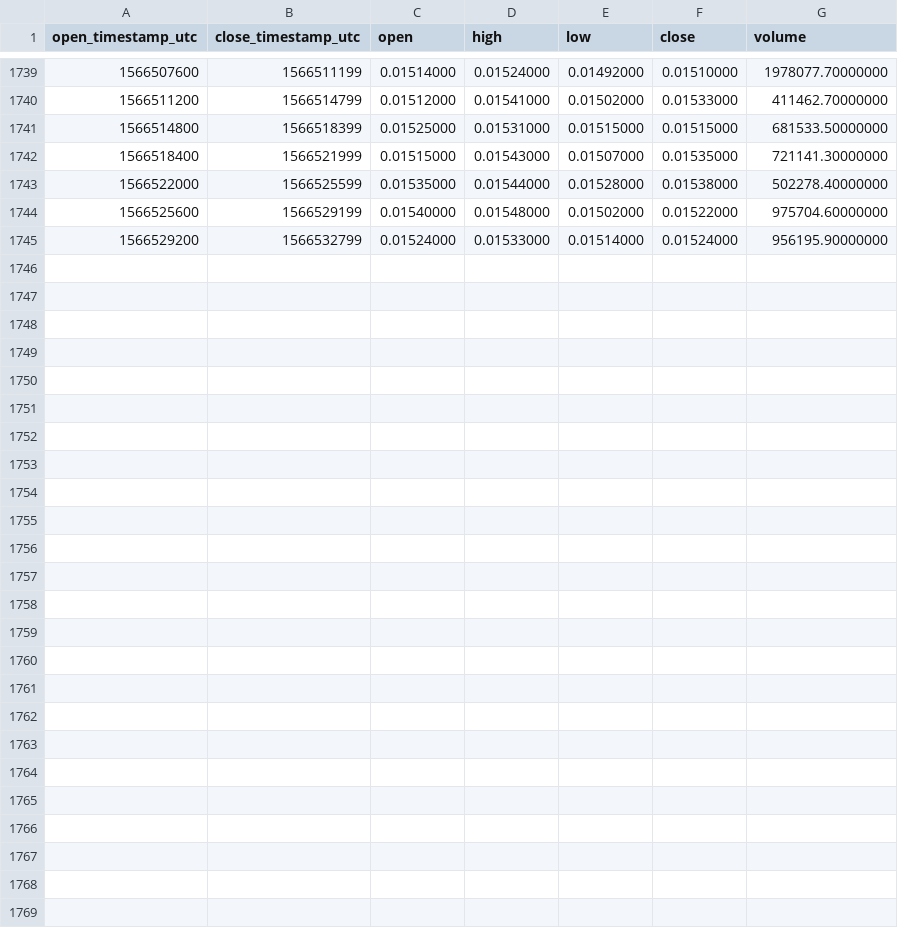
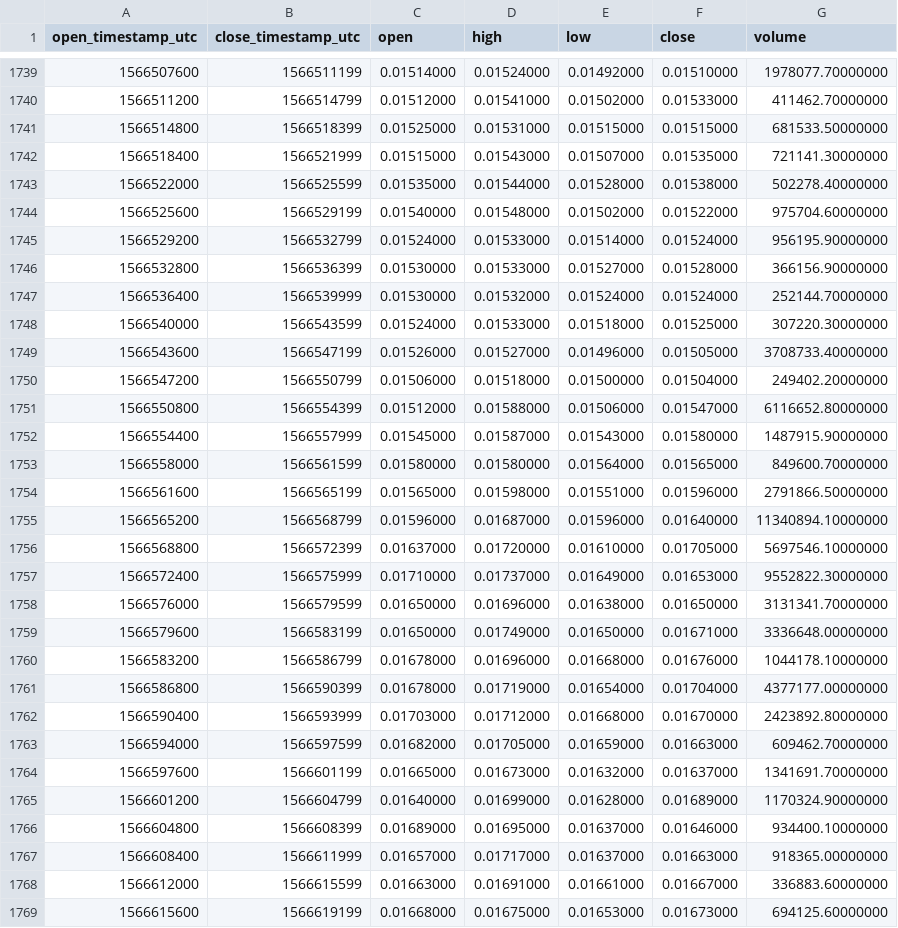
Before and after one commit to cryptobigbro/binance-FTMUSDT, a CSV file: binance-FTMUSDT-1h.csv, drawn as a sheet; only a part is shown, gaps mark what is left out; the diff names each change by its address in the sheet, - before the commit and + after, or states it on an @@ line.

Commit message:
Update OHLCV data.

```diff
--- a/binance-FTMUSDT-1h.csv
+++ b/binance-FTMUSDT-1h.csv
+row 1746: 1566532800 | 1566536399 | 0.01530000 | 0.01533000 | 0.01527000 | 0.01528000 | 366156.90000000
+row 1747: 1566536400 | 1566539999 | 0.01530000 | 0.01532000 | 0.01524000 | 0.01524000 | 252144.70000000
+row 1748: 1566540000 | 1566543599 | 0.01524000 | 0.01533000 | 0.01518000 | 0.01525000 | 307220.30000000
+row 1749: 1566543600 | 1566547199 | 0.01526000 | 0.01527000 | 0.01496000 | 0.01505000 | 3708733.40000000
+row 1750: 1566547200 | 1566550799 | 0.01506000 | 0.01518000 | 0.01500000 | 0.01504000 | 249402.20000000
+row 1751: 1566550800 | 1566554399 | 0.01512000 | 0.01588000 | 0.01506000 | 0.01547000 | 6116652.80000000
+row 1752: 1566554400 | 1566557999 | 0.01545000 | 0.01587000 | 0.01543000 | 0.01580000 | 1487915.90000000
+row 1753: 1566558000 | 1566561599 | 0.01580000 | 0.01580000 | 0.01564000 | 0.01565000 | 849600.70000000
+row 1754: 1566561600 | 1566565199 | 0.01565000 | 0.01598000 | 0.01551000 | 0.01596000 | 2791866.50000000
+row 1755: 1566565200 | 1566568799 | 0.01596000 | 0.01687000 | 0.01596000 | 0.01640000 | 11340894.10000000
+row 1756: 1566568800 | 1566572399 | 0.01637000 | 0.01720000 | 0.01610000 | 0.01705000 | 5697546.10000000
+row 1757: 1566572400 | 1566575999 | 0.01710000 | 0.01737000 | 0.01649000 | 0.01653000 | 9552822.30000000
+row 1758: 1566576000 | 1566579599 | 0.01650000 | 0.01696000 | 0.01638000 | 0.01650000 | 3131341.70000000
+row 1759: 1566579600 | 1566583199 | 0.01650000 | 0.01749000 | 0.01650000 | 0.01671000 | 3336648.00000000
+row 1760: 1566583200 | 1566586799 | 0.01678000 | 0.01696000 | 0.01668000 | 0.01676000 | 1044178.10000000
+row 1761: 1566586800 | 1566590399 | 0.01678000 | 0.01719000 | 0.01654000 | 0.01704000 | 4377177.00000000
+row 1762: 1566590400 | 1566593999 | 0.01703000 | 0.01712000 | 0.01668000 | 0.01670000 | 2423892.80000000
+row 1763: 1566594000 | 1566597599 | 0.01682000 | 0.01705000 | 0.01659000 | 0.01663000 | 609462.70000000
+row 1764: 1566597600 | 1566601199 | 0.01665000 | 0.01673000 | 0.01632000 | 0.01637000 | 1341691.70000000
+row 1765: 1566601200 | 1566604799 | 0.01640000 | 0.01699000 | 0.01628000 | 0.01689000 | 1170324.90000000
+row 1766: 1566604800 | 1566608399 | 0.01689000 | 0.01695000 | 0.01637000 | 0.01646000 | 934400.10000000
+row 1767: 1566608400 | 1566611999 | 0.01657000 | 0.01717000 | 0.01637000 | 0.01663000 | 918365.00000000
+row 1768: 1566612000 | 1566615599 | 0.01663000 | 0.01691000 | 0.01661000 | 0.01667000 | 336883.60000000
+row 1769: 1566615600 | 1566619199 | 0.01668000 | 0.01675000 | 0.01653000 | 0.01673000 | 694125.60000000
```
Also changed, not shown: binance-FTMUSDT-1d.csv.
